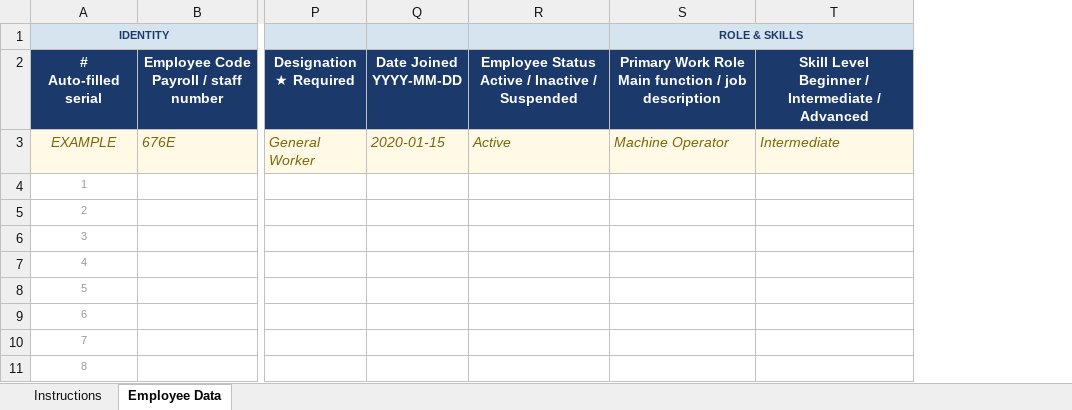
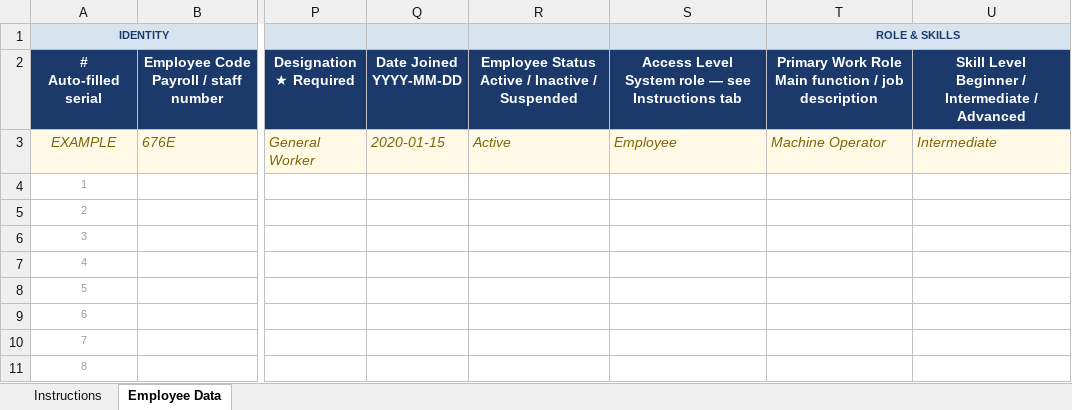
Before and after one commit to Gemba901/ems, an Excel workbook: Gemba_EMS_Employee_Onboarding_Template.xlsx, sheet Employee Data, drawn as a sheet; only a part is shown, gaps mark what is left out; values as stored, in another font and other column widths than the file's, no borders; ↵ is a line break in a cell; the diff names each change by its address in the sheet, - before the commit and + after, or states it on an @@ line.

Commit message:
Support nullable emails and role-column assignment in employee import
Employee import no longer requires an email (generates none if missing),
honors a Role/Access Level column to set or preserve member roles instead
of always defaulting to EMPLOYEE, and updates dependent employee/profile/
notification/dwms-directory lookups to handle a nullable email.

```diff
--- a/Gemba_EMS_Employee_Onboarding_Template.xlsx (sheet Employee Data)
+++ b/Gemba_EMS_Employee_Onboarding_Template.xlsx (sheet Employee Data)
+column S, rows 2-3: Access Level ↵ System role — see Instructions tab | Employee
```
Also changed, not shown: sheet Instructions, 11 other files.
